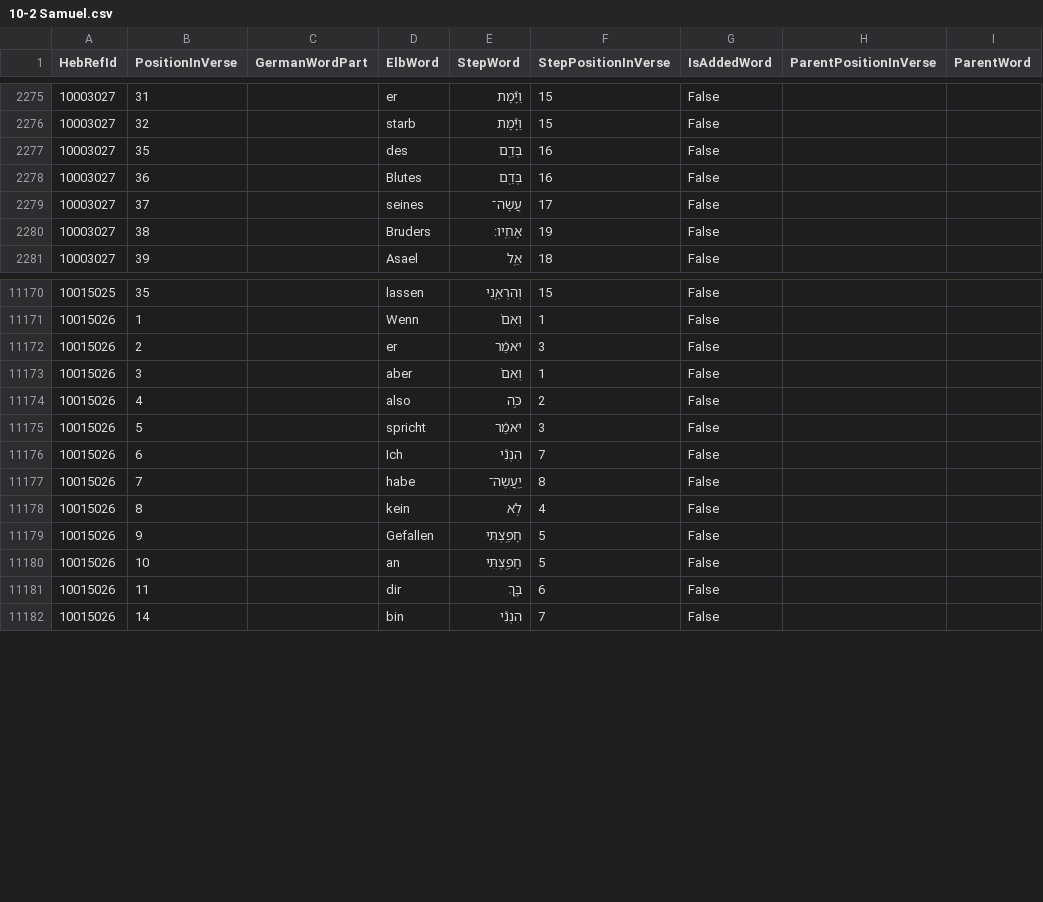
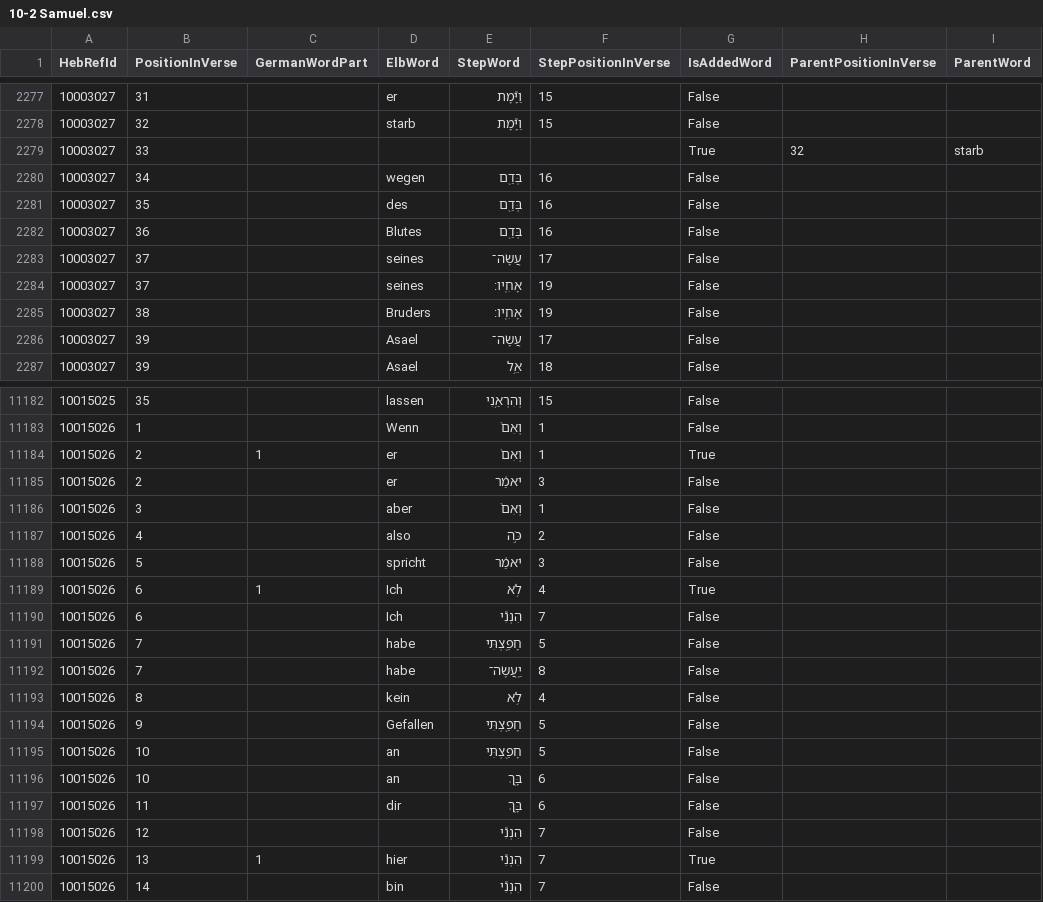
Before and after one commit to penCsharpener/unshackled-word, a CSV file: assets/Elb1871Mappings/10-2 Samuel.csv, drawn as a sheet; only a part is shown, gaps mark what is left out; the diff covers the shown part only.

```diff
--- a/assets/Elb1871Mappings/10-2 Samuel.csv
+++ b/assets/Elb1871Mappings/10-2 Samuel.csv
@@ -2276,2 +2278,4 @@ HebRefId,PositionInVerse,GermanWordPart,ElbWord,StepWord,StepPositionInVerse,IsA
 10003027,32,,starb,וַיָּ֕מָת,15,False,,
+10003027,33,,,,,True,32,starb
+10003027,34,,wegen,בְּדַ֖ם,16,False,,
 10003027,35,,des,בְּדַ֖ם,16,False,,
@@ -2279,3 +2283,5 @@ HebRefId,PositionInVerse,GermanWordPart,ElbWord,StepWord,StepPositionInVerse,IsA
 10003027,37,,seines,עֲשָׂה־,17,False,,
+10003027,37,,seines,אָחִֽיו׃,19,False,,
 10003027,38,,Bruders,אָחִֽיו׃,19,False,,
+10003027,39,,Asael,עֲשָׂה־,17,False,,
 10003027,39,,Asael,אֵ֥ל,18,False,,
@@ -11171,2 +11183,3 @@ HebRefId,PositionInVerse,GermanWordPart,ElbWord,StepWord,StepPositionInVerse,IsA
 10015026,1,,Wenn,וְאִם֙,1,False,,
+10015026,2,1,er,וְאִם֙,1,True,,
 10015026,2,,er,יֹאמַ֔ר,3,False,,
@@ -11175,3 +11188,5 @@ HebRefId,PositionInVerse,GermanWordPart,ElbWord,StepWord,StepPositionInVerse,IsA
 10015026,5,,spricht,יֹאמַ֔ר,3,False,,
+10015026,6,1,Ich,לֹ֥א,4,True,,
 10015026,6,,Ich,הִנְנִ֕י,7,False,,
+10015026,7,,habe,חָפַ֖צְתִּי,5,False,,
 10015026,7,,habe,יַֽעֲשֶׂה־,8,False,,
@@ -11180,3 +11195,6 @@ HebRefId,PositionInVerse,GermanWordPart,ElbWord,StepWord,StepPositionInVerse,IsA
 10015026,10,,an,חָפַ֖צְתִּי,5,False,,
+10015026,10,,an,בָּ֑ךְ,6,False,,
 10015026,11,,dir,בָּ֑ךְ,6,False,,
+10015026,12,,,הִנְנִ֕י,7,False,,
+10015026,13,1,hier,הִנְנִ֕י,7,True,,
 10015026,14,,bin,הִנְנִ֕י,7,False,,
```
Also changed, not shown: 21 added rows elsewhere in this file, assets/Elb1871Mappings/03-Leviticus.csv, assets/Elb1871Mappings/20-Proverbs.csv, 41 other files.
